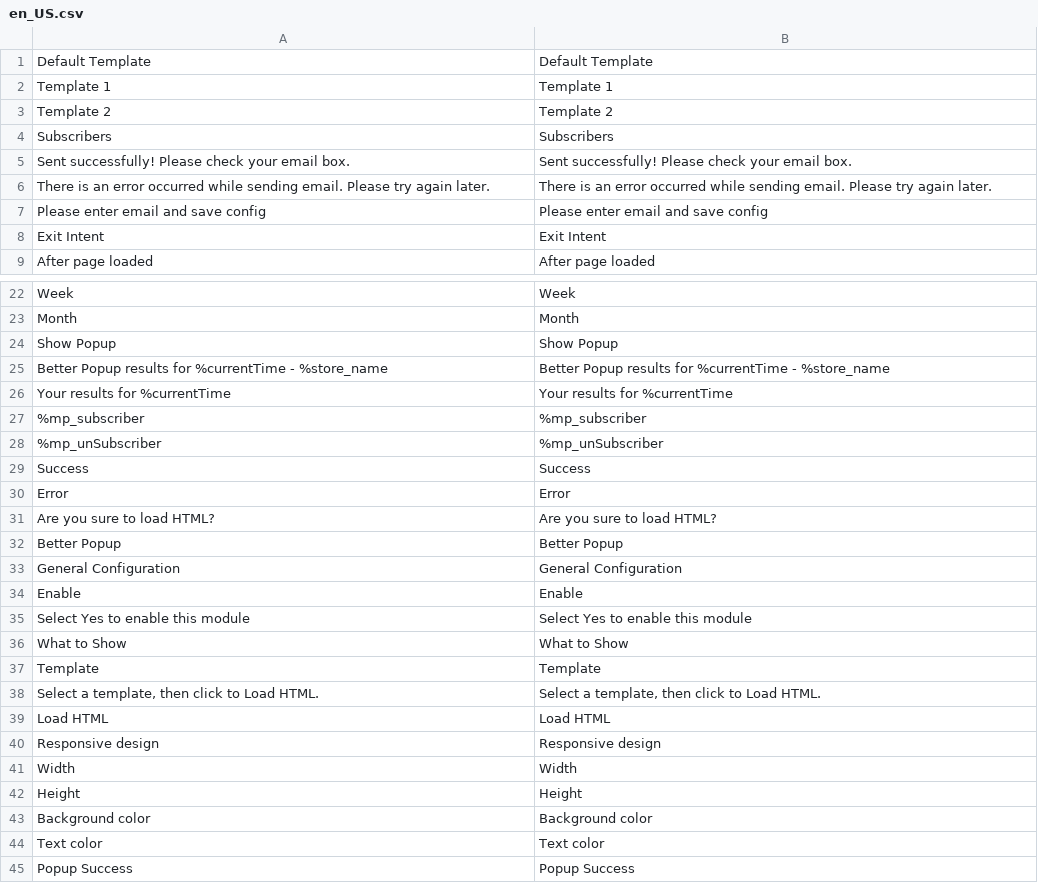
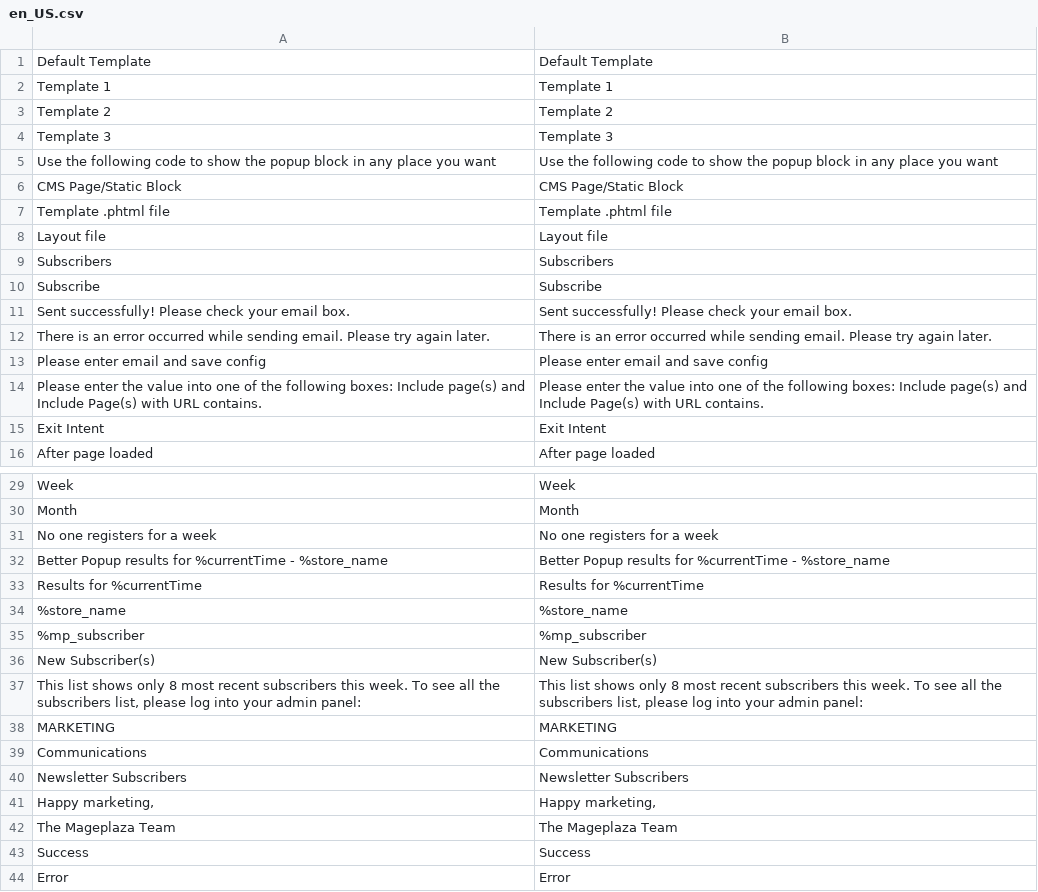
Before and after one commit to mageplaza/magento-2-better-popup, a CSV file: i18n/en_US.csv, drawn as a sheet; only a part is shown, gaps mark what is left out; the shorter side is filled out with more unchanged rows; the diff covers the shown part only.

```diff
--- a/i18n/en_US.csv
+++ b/i18n/en_US.csv
@@ -3,3 +3,9 @@
 "Template 2","Template 2"
+"Template 3","Template 3"
+"Use the following code to show the popup block in any place you want","Use the following code to show the popup block in any place you want"
+"CMS Page/Static Block","CMS Page/Static Block"
+"Template .phtml file","Template .phtml file"
+"Layout file","Layout file"
 Subscribers,Subscribers
+Subscribe,Subscribe
 "Sent successfully! Please check your email box.","Sent successfully! Please check your email box."
@@ -7,2 +13,3 @@ Subscribers,Subscribers
 "Please enter email and save config","Please enter email and save config"
+"Please enter the value into one of the following boxes: Include page(s) and Include Page(s) with URL contains.","Please enter the value into one of the following boxes: Include page(s) and Include Page(s) with URL contains."
 "Exit Intent","Exit Intent"
@@ -23,7 +30,14 @@ Week,Week
 Month,Month
-"Show Popup","Show Popup"
+"No one registers for a week","No one registers for a week"
 "Better Popup results for %currentTime - %store_name","Better Popup results for %currentTime - %store_name"
-"Your results for %currentTime","Your results for %currentTime"
+"Results for %currentTime","Results for %currentTime"
+%store_name,%store_name
 %mp_subscriber,%mp_subscriber
-%mp_unSubscriber,%mp_unSubscriber
+"New Subscriber(s)","New Subscriber(s)"
+"This list shows only 8 most recent subscribers this week. To see all the subscribers list, please log into your admin panel:","This list shows only 8 most recent subscribers this week. To see all the subscribers list, please log into your admin panel:"
+MARKETING,MARKETING
+Communications,Communications
+"Newsletter Subscribers","Newsletter Subscribers"
+"Happy marketing,","Happy marketing,"
+"The Mageplaza Team","The Mageplaza Team"
 Success,Success
```
Also changed, not shown: 1 added row and 4 edited cells elsewhere in this file, 26 other files.
